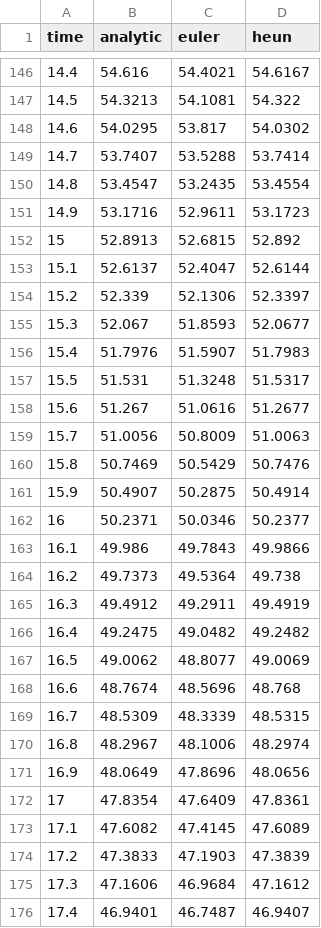
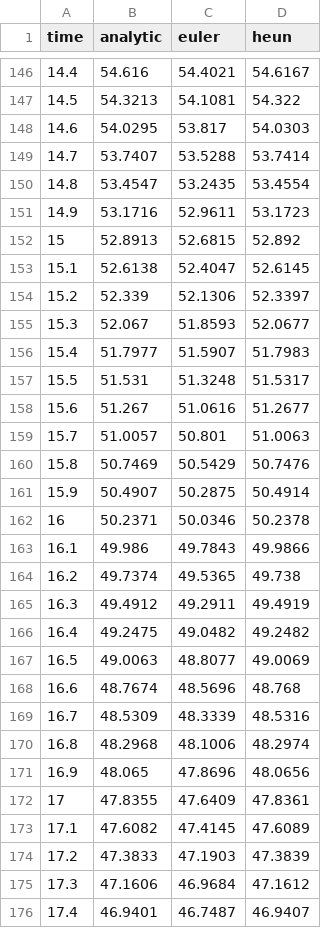
Before and after one commit to SadBattlecruiser/MAG-Mathematical-Modeling, a CSV file: lab1/out.csv (was lab1/res.csv), drawn as a sheet; only a part is shown, gaps mark what is left out; the diff covers the shown part only.

```diff
--- a/lab1/res.csv
+++ b/lab1/out.csv
@@ -147,3 +147,3 @@ time,analytic,euler,heun
 14.5,54.3213,54.1081,54.322
-14.6,54.0295,53.817,54.0302
+14.6,54.0295,53.817,54.0303
 14.7,53.7407,53.5288,53.7414
@@ -152,22 +152,22 @@ time,analytic,euler,heun
 15,52.8913,52.6815,52.892
-15.1,52.6137,52.4047,52.6144
+15.1,52.6138,52.4047,52.6145
 15.2,52.339,52.1306,52.3397
 15.3,52.067,51.8593,52.0677
-15.4,51.7976,51.5907,51.7983
+15.4,51.7977,51.5907,51.7983
 15.5,51.531,51.3248,51.5317
 15.6,51.267,51.0616,51.2677
-15.7,51.0056,50.8009,51.0063
+15.7,51.0057,50.801,51.0063
 15.8,50.7469,50.5429,50.7476
 15.9,50.4907,50.2875,50.4914
-16,50.2371,50.0346,50.2377
+16,50.2371,50.0346,50.2378
 16.1,49.986,49.7843,49.9866
-16.2,49.7373,49.5364,49.738
+16.2,49.7374,49.5365,49.738
 16.3,49.4912,49.2911,49.4919
 16.4,49.2475,49.0482,49.2482
-16.5,49.0062,48.8077,49.0069
+16.5,49.0063,48.8077,49.0069
 16.6,48.7674,48.5696,48.768
-16.7,48.5309,48.3339,48.5315
-16.8,48.2967,48.1006,48.2974
-16.9,48.0649,47.8696,48.0656
-17,47.8354,47.6409,47.8361
+16.7,48.5309,48.3339,48.5316
+16.8,48.2968,48.1006,48.2974
+16.9,48.065,47.8696,48.0656
+17,47.8355,47.6409,47.8361
 17.1,47.6082,47.4145,47.6089
```
Also changed, not shown: 137 edited cells elsewhere in this file, 12 other files.
